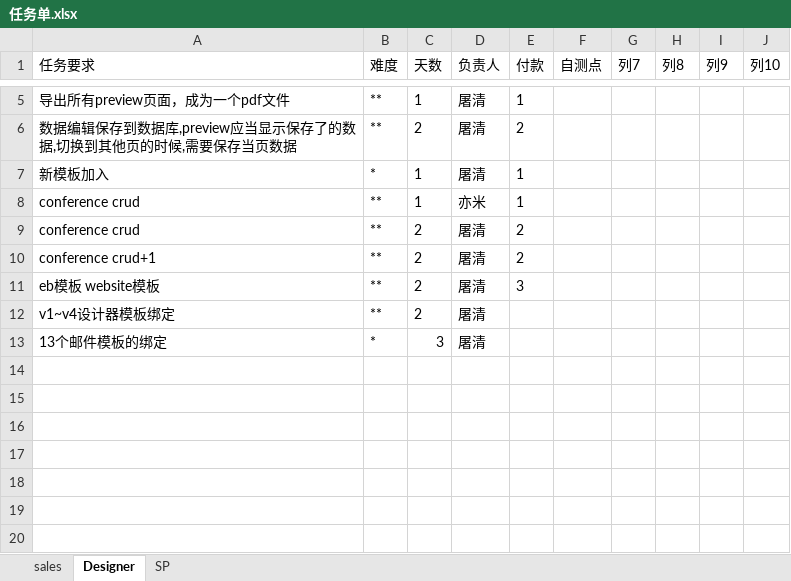
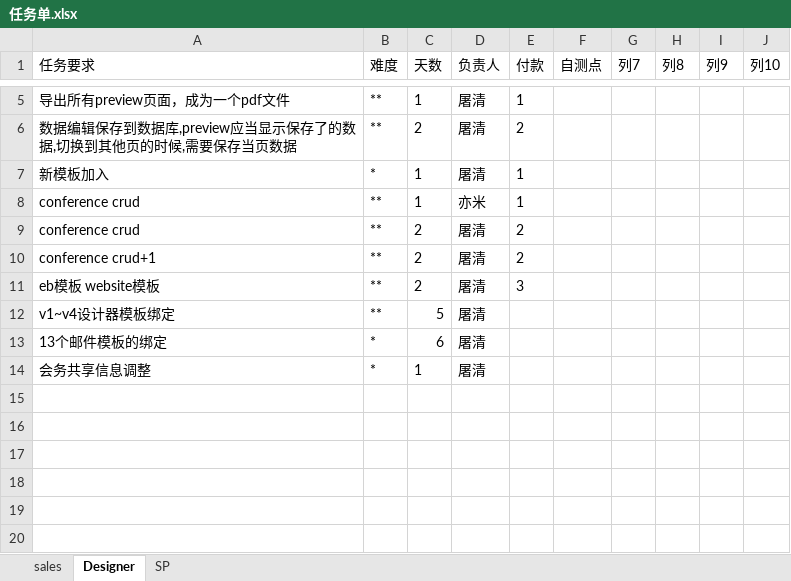
Before and after one commit to andrearustia6/cdmc-sales, an Excel workbook: Tasks/任务单.xlsx, sheet Designer, drawn as a sheet; only a part is shown, gaps mark what is left out; values as stored, in another font and other column widths than the file's, no borders; table styles not drawn; the diff names each change by its address in the sheet, - before the commit and + after, or states it on an @@ line.

```diff
--- a/Tasks/任务单.xlsx (sheet Designer)
+++ b/Tasks/任务单.xlsx (sheet Designer)
-C12 (天数): 2
+C12 (天数): 5
-C13 (天数): 3
+C13 (天数): 6
-row 14: (empty)
+row 14: 会务共享信息调整 | * | 1 | 屠清
```
Also changed, not shown: sheet SP.
